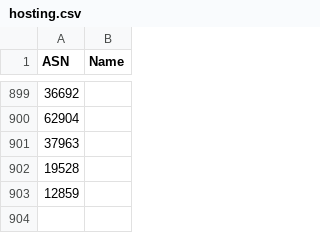
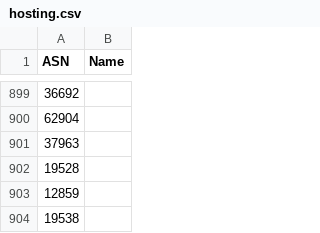
Before and after one commit to Munzy/blackbox, a CSV file: blocks/hosting.csv, drawn as a sheet; only a part is shown, gaps mark what is left out.

Commit message:
Closes #199

```diff
--- a/blocks/hosting.csv
+++ b/blocks/hosting.csv
@@ -903 +903,2 @@ ASN, Name
 12859, ""
+19538, ""
```
